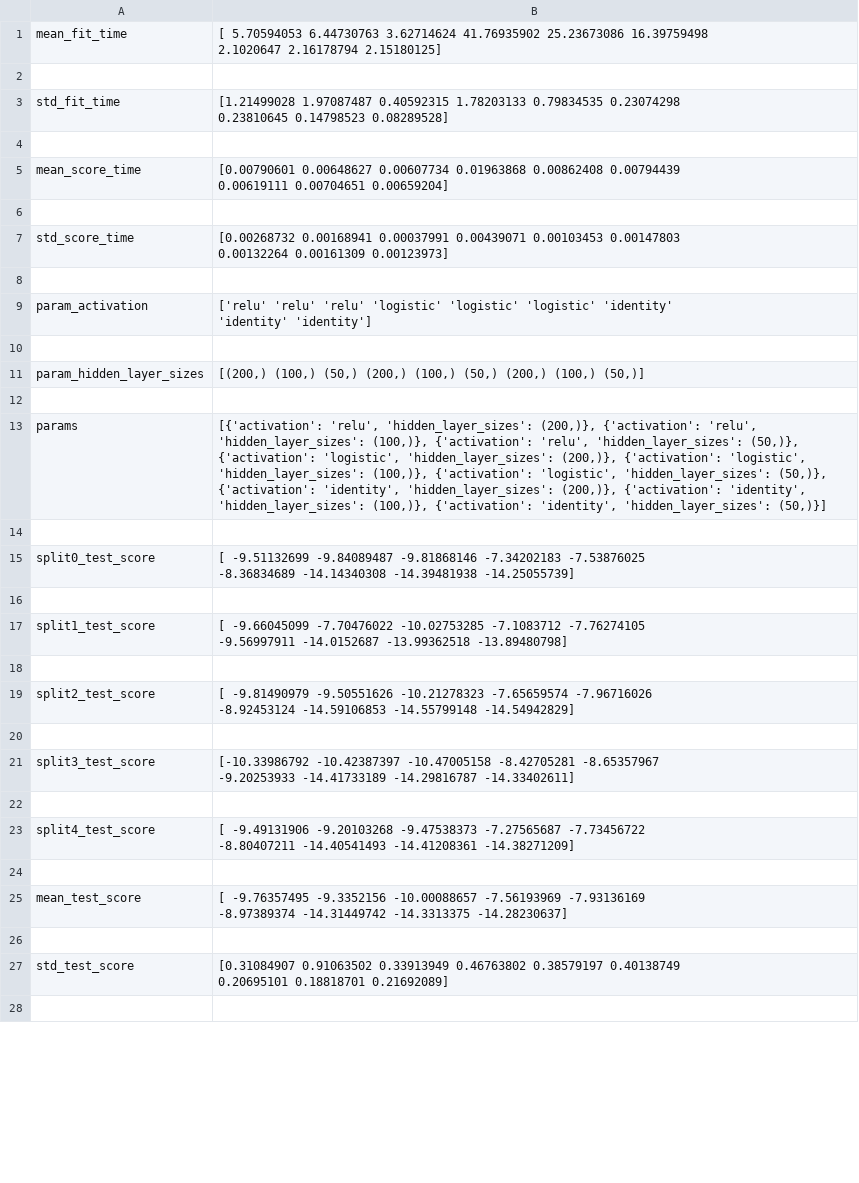
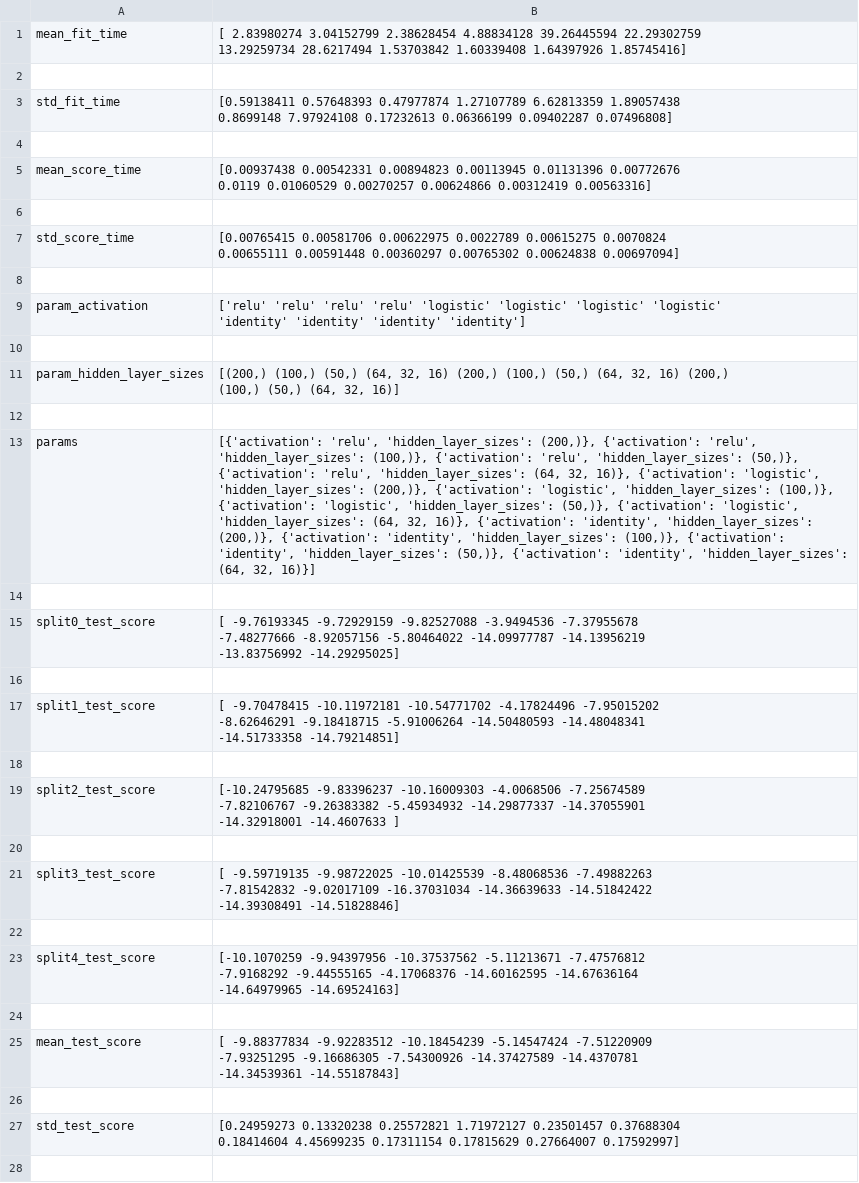
Before and after one commit to DretzHA/VictimSim2, a CSV file: ENTREGA 03/Tarefa_03_Andrey_Clovis_Joao/resultados_gravidade_gridsearch.csv, drawn as a sheet; only a part is shown; ↵ is a line break in a cell; the diff covers the shown part only; the diff names each change by its address in the sheet, - before the commit and + after, or states it on an @@ line.

Commit message:
att treinamento gravidade

```diff
--- a/ENTREGA 03/Tarefa_03_Andrey_Clovis_Joao/resultados_gravidade_gridsearch.csv
+++ b/ENTREGA 03/Tarefa_03_Andrey_Clovis_Joao/resultados_gravidade_gridsearch.csv
-B1: [ 5.70594053 6.44730763 3.62714624 41.76935902 25.23673086 16.39759498 ↵ 2.1020647 2.16178794 2.15180125]
+B1: [ 2.83980274 3.04152799 2.38628454 4.88834128 39.26445594 22.29302759 ↵ 13.29259734 28.6217494 1.53703842 1.60339408 1.64397926 1.85745416]
-B3: [1.21499028 1.97087487 0.40592315 1.78203133 0.79834535 0.23074298 ↵ 0.23810645 0.14798523 0.08289528]
+B3: [0.59138411 0.57648393 0.47977874 1.27107789 6.62813359 1.89057438 ↵ 0.8699148 7.97924108 0.17232613 0.06366199 0.09402287 0.07496808]
-B5: [0.00790601 0.00648627 0.00607734 0.01963868 0.00862408 0.00794439 ↵ 0.00619111 0.00704651 0.00659204]
+B5: [0.00937438 0.00542331 0.00894823 0.00113945 0.01131396 0.00772676 ↵ 0.0119 0.01060529 0.00270257 0.00624866 0.00312419 0.00563316]
-B7: [0.00268732 0.00168941 0.00037991 0.00439071 0.00103453 0.00147803 ↵ 0.00132264 0.00161309 0.00123973]
+B7: [0.00765415 0.00581706 0.00622975 0.0022789 0.00615275 0.0070824 ↵ 0.00655111 0.00591448 0.00360297 0.00765302 0.00624838 0.00697094]
-B9: …'relu' 'relu' 'logistic' 'logistic' 'logistic' 'identity' ↵ 'identity'…
+B9: …'relu' 'relu' 'relu' 'logistic' 'logistic' 'logistic' 'logistic' ↵ 'identity' 'identity' 'identity'…
-B11: …(100,) (50,) (200,) (100,) (50,) (200,) (100,) (50,)]
+B11: …(100,) (50,) (64, 32, 16) (200,) (100,) (50,) (64, 32, 16) (200,) ↵ (100,) (50,) (64, 32, 16)]
-B13: …(50,)}, {'activation': 'logistic', 'hidden_layer_sizes': (200,)}, {'activation': 'logistic', 'hidden_layer_sizes': (100,)}, {'activation': 'logistic', 'hidden_layer_sizes': (50,)}, {'activation': 'identity', 'hidden_layer_sizes': (200,)}, {'activation': 'identity', 'hidden_layer_sizes': (100,)}, {'activation': 'identity', 'hidden_layer_sizes': (50,)}]
+B13: …(50,)}, {'activation': 'relu', 'hidden_layer_sizes': (64, 32, 16)}, {'activation': 'logistic', 'hidden_layer_sizes': (200,)}, {'activation': 'logistic', 'hidden_layer_sizes': (100,)}, {'activation': 'logistic', 'hidden_layer_sizes': (50,)}, {'activation': 'logistic', 'hidden_layer_sizes': (64, 32, 16)}, {'activation': 'identity', 'hidden_layer_sizes': (200,)}, {'activation': 'identity', 'hidden_layer_sizes': (100,)}, {'activation': 'identity', 'hidden_layer_sizes': (50,)}, {'activation': 'identity', 'hidden_layer_sizes': (64, 32, 16)}]
-B15: [ -9.51132699 -9.84089487 -9.81868146 -7.34202183 -7.53876025 ↵ -8.36834689 -14.14340308 -14.39481938 -14.25055739]
+B15: [ -9.76193345 -9.72929159 -9.82527088 -3.9494536 -7.37955678 ↵ -7.48277666 -8.92057156 -5.80464022 -14.09977787 -14.13956219 ↵ -13.83756992 -14.29295025]
-B17: [ -9.66045099 -7.70476022 -10.02753285 -7.1083712 -7.76274105 ↵ -9.56997911 -14.0152687 -13.99362518 -13.89480798]
+B17: [ -9.70478415 -10.11972181 -10.54771702 -4.17824496 -7.95015202 ↵ -8.62646291 -9.18418715 -5.91006264 -14.50480593 -14.48048341 ↵ -14.51733358 -14.79214851]
-B19: [ -9.81490979 -9.50551626 -10.21278323 -7.65659574 -7.96716026 ↵ -8.92453124 -14.59106853 -14.55799148 -14.54942829]
+B19: [-10.24795685 -9.83396237 -10.16009303 -4.0068506 -7.25674589 ↵ -7.82106767 -9.26383382 -5.45934932 -14.29877337 -14.37055901 ↵ -14.32918001 -14.4607633 ]
-B21: [-10.33986792 -10.42387397 -10.47005158 -8.42705281 -8.65357967 ↵ -9.20253933 -14.41733189 -14.29816787 -14.33402611]
+B21: [ -9.59719135 -9.98722025 -10.01425539 -8.48068536 -7.49882263 ↵ -7.81542832 -9.02017109 -16.37031034 -14.36639633 -14.51842422 ↵ -14.39308491 -14.51828846]
-B23: [ -9.49131906 -9.20103268 -9.47538373 -7.27565687 -7.73456722 ↵ -8.80407211 -14.40541493 -14.41208361 -14.38271209]
+B23: [-10.1070259 -9.94397956 -10.37537562 -5.11213671 -7.47576812 ↵ -7.9168292 -9.44555165 -4.17068376 -14.60162595 -14.67636164 ↵ -14.64979965 -14.69524163]
-B25: [ -9.76357495 -9.3352156 -10.00088657 -7.56193969 -7.93136169 ↵ -8.97389374 -14.31449742 -14.3313375 -14.28230637]
+B25: [ -9.88377834 -9.92283512 -10.18454239 -5.14547424 -7.51220909 ↵ -7.93251295 -9.16686305 -7.54300926 -14.37427589 -14.4370781 ↵ -14.34539361 -14.55187843]
-B27: [0.31084907 0.91063502 0.33913949 0.46763802 0.38579197 0.40138749 ↵ 0.20695101 0.18818701 0.21692089]
+B27: [0.24959273 0.13320238 0.25572821 1.71972127 0.23501457 0.37688304 ↵ 0.18414604 4.45699235 0.17311154 0.17815629 0.27664007 0.17592997]
```
Also changed, not shown: 1 edited cell elsewhere in this file, 3 other files.
